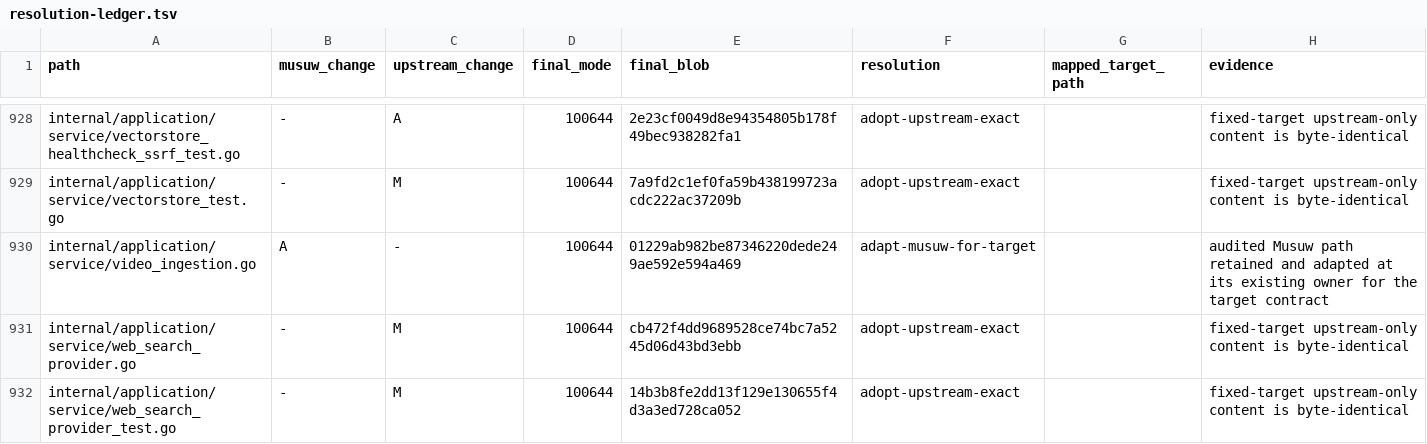
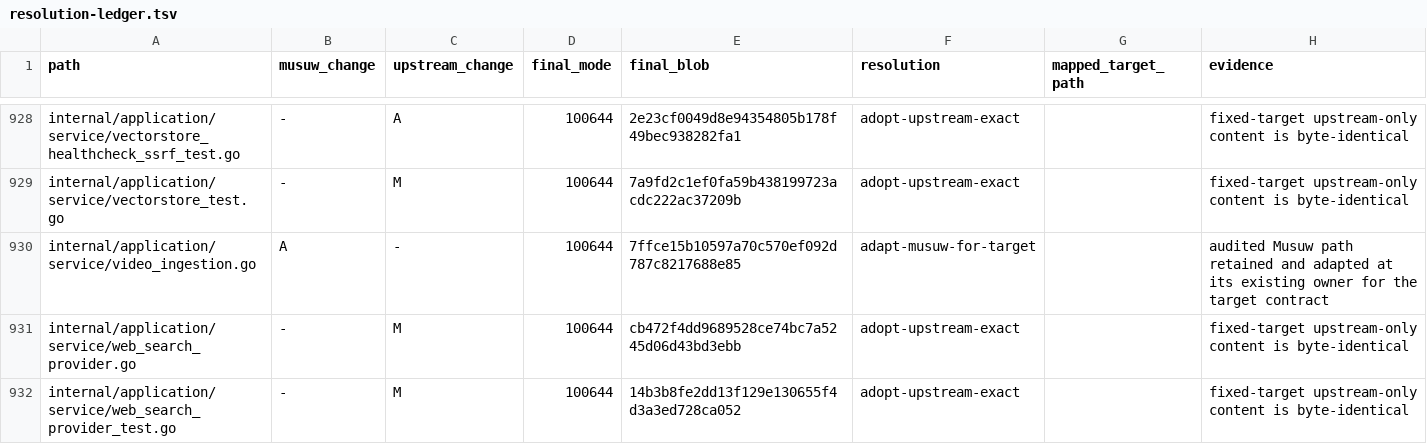
Before and after one commit to estromeglovettgen-coder/musuw, a TSV file: third_party/weknora/upgrades/81142df/resolution-ledger.tsv, drawn as a sheet; only a part is shown, gaps mark what is left out.

```diff
--- a/third_party/weknora/upgrades/81142df/resolution-ledger.tsv
+++ b/third_party/weknora/upgrades/81142df/resolution-ledger.tsv
@@ -929,3 +929,3 @@ internal/application/service/vectorstore_healthcheck_ssrf_test.go	-	A	100644	2e2
 internal/application/service/vectorstore_test.go	-	M	100644	7a9fd2c1ef0fa59b438199723acdc222ac37209b	adopt-upstream-exact		fixed-target upstream-only content is byte-identical
-internal/application/service/video_ingestion.go	A	-	100644	01229ab982be87346220dede249ae592e594a469	adapt-musuw-for-target		audited Musuw path retained and adapted at its existing owner for the target contract
+internal/application/service/video_ingestion.go	A	-	100644	7ffce15b10597a70c570ef092d787c8217688e85	adapt-musuw-for-target		audited Musuw path retained and adapted at its existing owner for the target contract
 internal/application/service/web_search_provider.go	-	M	100644	cb472f4dd9689528ce74bc7a5245d06d43bd3ebb	adopt-upstream-exact		fixed-target upstream-only content is byte-identical
```
Also changed, not shown: 2 other files.
